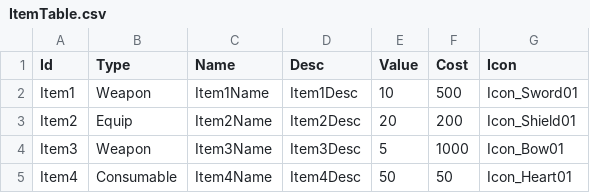
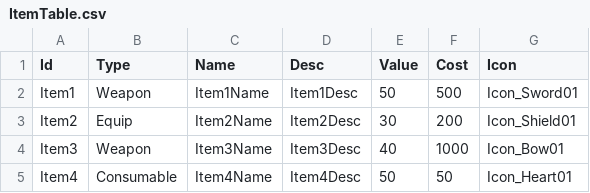
Before and after one commit to Devel-Rocket-ClassRoom/unity-file-ui-study-muchan918, a CSV file: Assets/Resources/DataTables/ItemTable.csv, drawn as a sheet.

```diff
--- a/Assets/Resources/DataTables/ItemTable.csv
+++ b/Assets/Resources/DataTables/ItemTable.csv
@@ -1,5 +1,5 @@
 Id,Type,Name,Desc,Value,Cost,Icon
-Item1,Weapon,Item1Name,Item1Desc,10,500,Icon_Sword01
-Item2,Equip,Item2Name,Item2Desc,20,200,Icon_Shield01
-Item3,Weapon,Item3Name,Item3Desc,5,1000,Icon_Bow01
+Item1,Weapon,Item1Name,Item1Desc,50,500,Icon_Sword01
+Item2,Equip,Item2Name,Item2Desc,30,200,Icon_Shield01
+Item3,Weapon,Item3Name,Item3Desc,40,1000,Icon_Bow01
 Item4,Consumable,Item4Name,Item4Desc,50,50,Icon_Heart01
```
Also changed, not shown: Assets/Resources/DataTables/CharacterTable.csv, Assets/Resources/DataTables/StringTableEn.csv, 28 other files.
